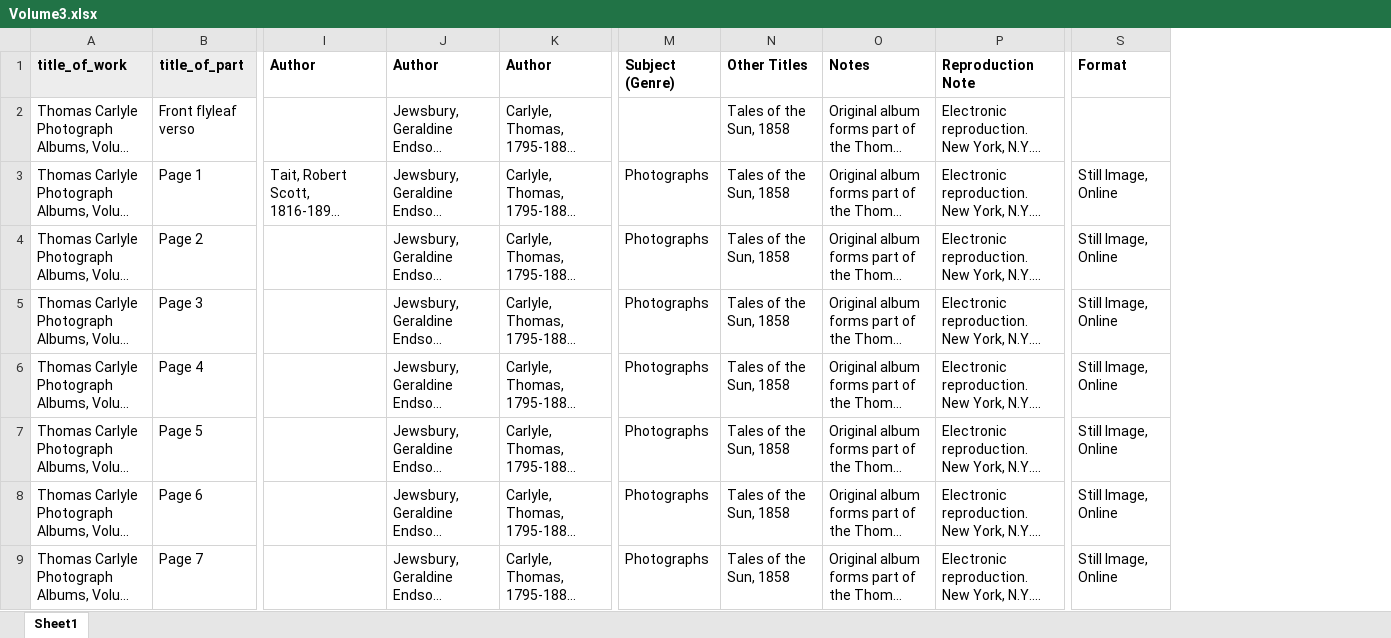
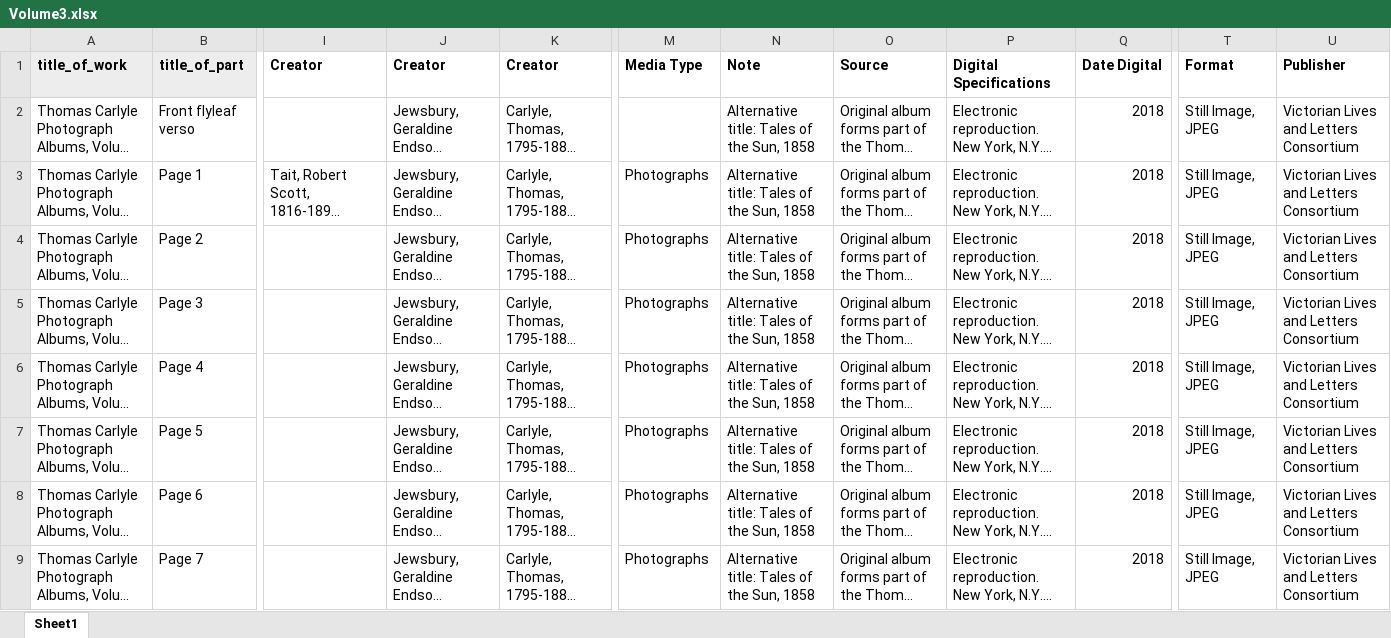
Before and after one commit to CDH-SC/clo3, an Excel workbook: clo-angular/src/assets/albums/fullsize/album_03/Volume3.xlsx, sheet Sheet1, drawn as a sheet; only a part is shown, gaps mark what is left out; long unchanged cells end in …; values as stored, in another font and other column widths than the file's, no borders; removed rows and columns are numbered as before the commit, all else as after; the diff covers the shown part only; the diff names each change by its address in the sheet, - before the commit and + after, or states it on an @@ line.

Commit message:
updated album upload script and album models, added new metadata files

```diff
--- a/clo-angular/src/assets/albums/fullsize/album_03/Volume3.xlsx (sheet Sheet1)
+++ b/clo-angular/src/assets/albums/fullsize/album_03/Volume3.xlsx (sheet Sheet1)
-column N, rows 1-9: Other Titles | Tales of the Sun, 1858 | Tales of the Sun, 1858 | Tales of the Sun, 1858 | Tales of the Sun, 1858 | Tales of the Sun, 1858 | Tales of the Sun, 1858 | Tales of the Sun, 1858 | Tales of the Sun, 1858
+column N, rows 1-9: Note | Alternative title: Tales of the Sun, 1858 | Alternative title: Tales of the Sun, 1858 | Alternative title: Tales of the Sun, 1858 | Alternative title: Tales of the Sun, 1858 | Alternative title: Tales of the Sun, 1858 | Alternative title: Tales of the Sun, 1858 | Alternative title: Tales of the Sun, 1858 | Alternative title: Tales of the Sun, 1858
+column Q, rows 1-9: Date Digital | 2018 | 2018 | 2018 | 2018 | 2018 | 2018 | 2018 | 2018
-column S, rows 1-9: Format |  | Still Image, Online | Still Image, Online | Still Image, Online | Still Image, Online | Still Image, Online | Still Image, Online | Still Image, Online
+column T, rows 1-9: Format | Still Image, JPEG | Still Image, JPEG | Still Image, JPEG | Still Image, JPEG | Still Image, JPEG | Still Image, JPEG | Still Image, JPEG | Still Image, JPEG
+column U, rows 1-9: Publisher | Victorian Lives and Letters Consortium | Victorian Lives and Letters Consortium | Victorian Lives and Letters Consortium | Victorian Lives and Letters Consortium | Victorian Lives and Letters Consortium | Victorian Lives and Letters Consortium | Victorian Lives and Letters Consortium | Victorian Lives and Letters Consortium
-I1: Author
+I1: Creator
-J1: Author
+J1: Creator
-K1: Author
+K1: Creator
-M1: Subject (Genre)
+M1: Media Type
-O1: Notes
+O1: Source
-P1: Reproduction Note
+P1: Digital Specifications
```
Also changed, not shown: 2 edited cells elsewhere in this sheet, clo-angular/src/assets/albums/fullsize/album_02/Volume2.xlsx, 5 other files.
